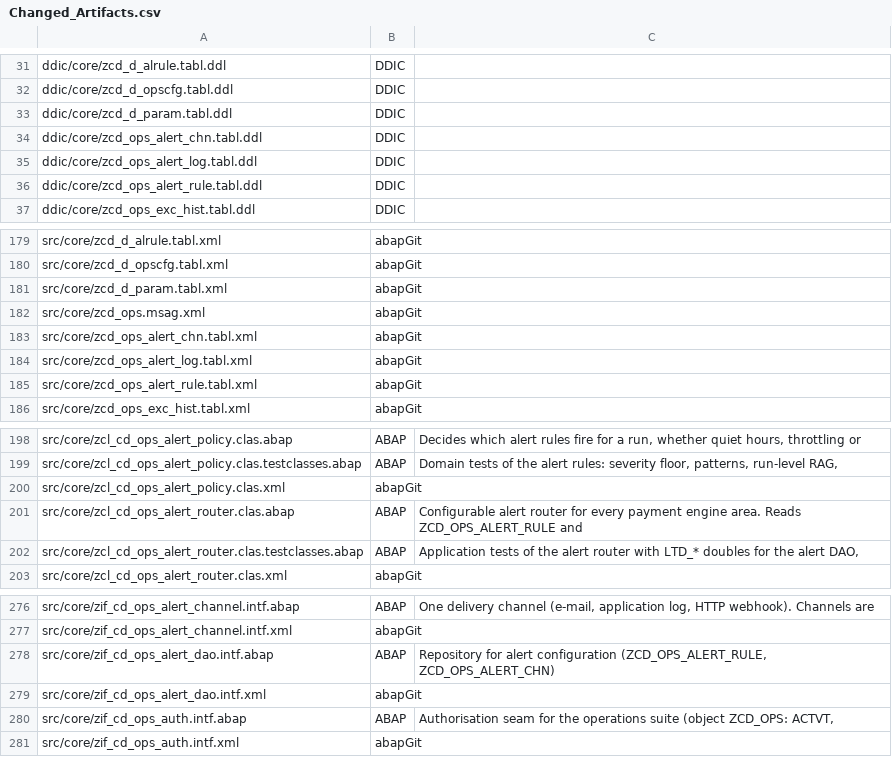
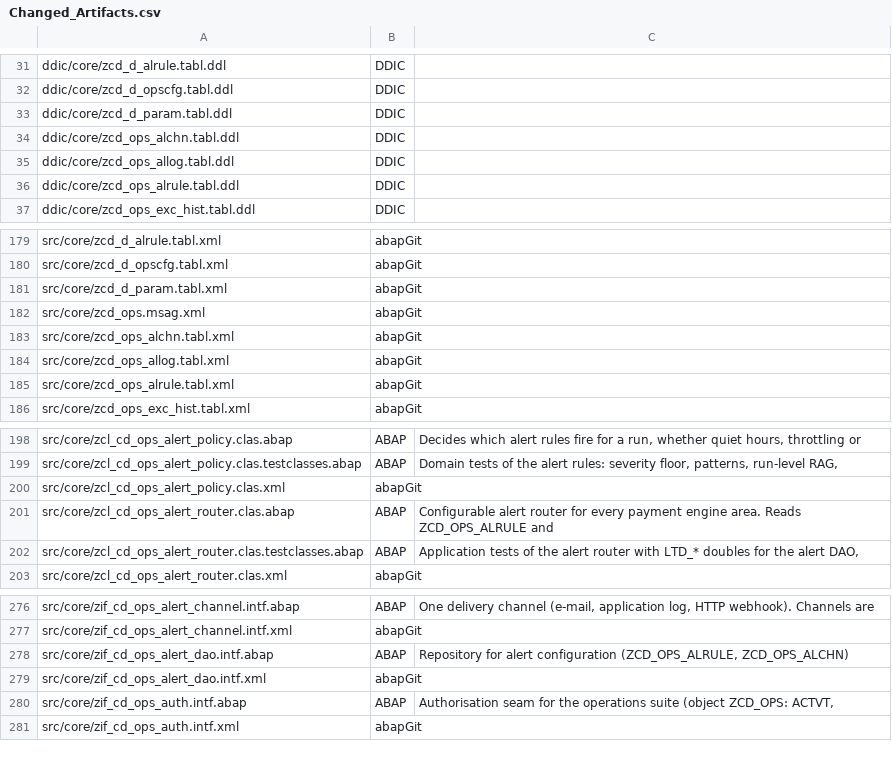
Before and after one commit to jaideep247/bai, a CSV file: ops-suite/docs/Changed_Artifacts.csv, drawn as a sheet; only a part is shown, gaps mark what is left out.

```diff
--- a/ops-suite/docs/Changed_Artifacts.csv
+++ b/ops-suite/docs/Changed_Artifacts.csv
@@ -33,5 +33,5 @@ ddic/core/zcd_d_opscfg.tabl.ddl,DDIC,
 ddic/core/zcd_d_param.tabl.ddl,DDIC,
-ddic/core/zcd_ops_alert_chn.tabl.ddl,DDIC,
-ddic/core/zcd_ops_alert_log.tabl.ddl,DDIC,
-ddic/core/zcd_ops_alert_rule.tabl.ddl,DDIC,
+ddic/core/zcd_ops_alchn.tabl.ddl,DDIC,
+ddic/core/zcd_ops_allog.tabl.ddl,DDIC,
+ddic/core/zcd_ops_alrule.tabl.ddl,DDIC,
 ddic/core/zcd_ops_exc_hist.tabl.ddl,DDIC,
@@ -182,5 +182,5 @@ src/core/zcd_d_param.tabl.xml,abapGit,
 src/core/zcd_ops.msag.xml,abapGit,
-src/core/zcd_ops_alert_chn.tabl.xml,abapGit,
-src/core/zcd_ops_alert_log.tabl.xml,abapGit,
-src/core/zcd_ops_alert_rule.tabl.xml,abapGit,
+src/core/zcd_ops_alchn.tabl.xml,abapGit,
+src/core/zcd_ops_allog.tabl.xml,abapGit,
+src/core/zcd_ops_alrule.tabl.xml,abapGit,
 src/core/zcd_ops_exc_hist.tabl.xml,abapGit,
@@ -200,3 +200,3 @@ src/core/zcl_cd_ops_alert_policy.clas.testclasses.abap,ABAP,"Domain tests of the
 src/core/zcl_cd_ops_alert_policy.clas.xml,abapGit,
-src/core/zcl_cd_ops_alert_router.clas.abap,ABAP,Configurable alert router for every payment engine area. Reads ZCD_OPS_ALERT_RULE and
+src/core/zcl_cd_ops_alert_router.clas.abap,ABAP,Configurable alert router for every payment engine area. Reads ZCD_OPS_ALRULE and
 src/core/zcl_cd_ops_alert_router.clas.testclasses.abap,ABAP,"Application tests of the alert router with LTD_* doubles for the alert DAO,"
@@ -277,3 +277,3 @@ src/core/zif_cd_ops_alert_channel.intf.abap,ABAP,"One delivery channel (e-mail,
 src/core/zif_cd_ops_alert_channel.intf.xml,abapGit,
-src/core/zif_cd_ops_alert_dao.intf.abap,ABAP,"Repository for alert configuration (ZCD_OPS_ALERT_RULE, ZCD_OPS_ALERT_CHN)"
+src/core/zif_cd_ops_alert_dao.intf.abap,ABAP,"Repository for alert configuration (ZCD_OPS_ALRULE, ZCD_OPS_ALCHN)"
 src/core/zif_cd_ops_alert_dao.intf.xml,abapGit,
```
Also changed, not shown: 48 other files.
